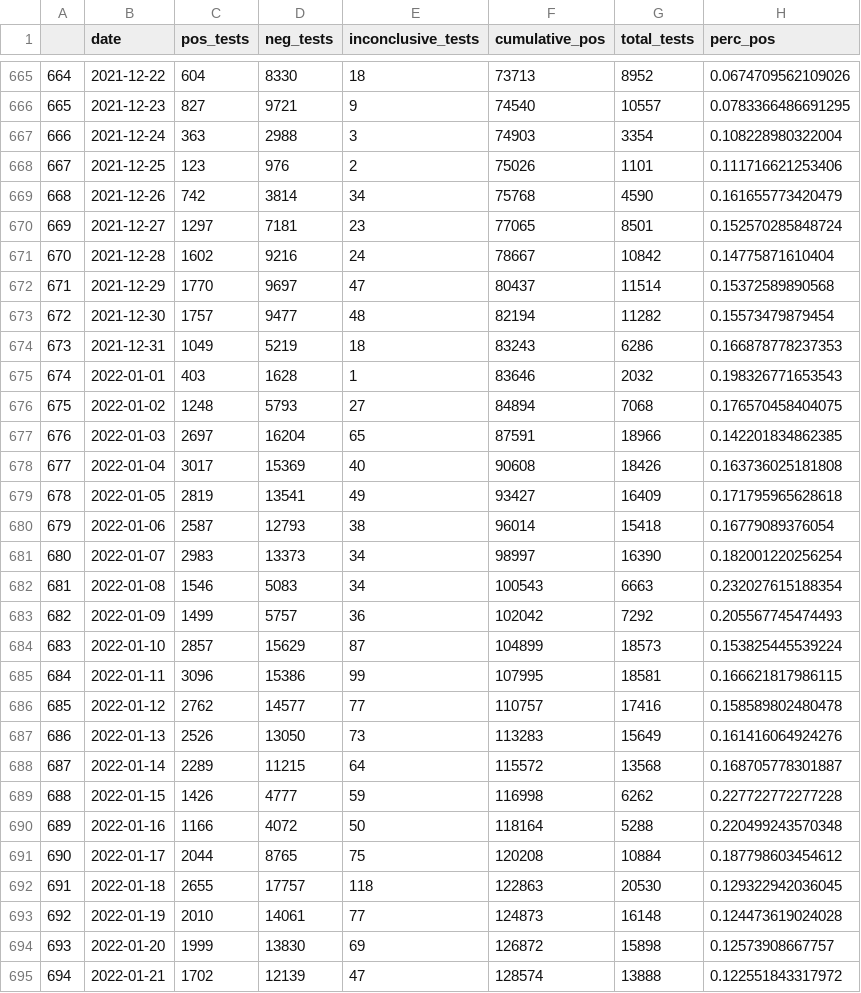
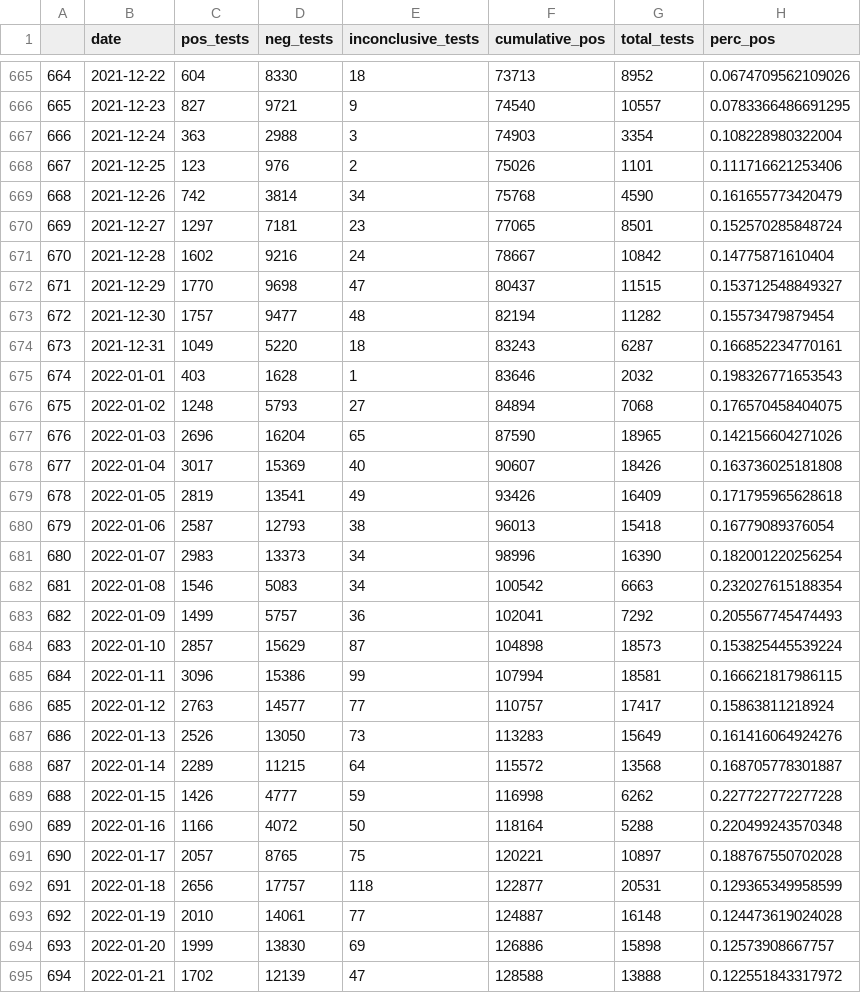
Before and after one commit to stanfordfuturebay/stanfordfuturebay.github.io, a CSV file: covid19/smc_tests_scraped.csv, drawn as a sheet; only a part is shown, gaps mark what is left out; the diff covers the shown part only.

Commit message:
updating data

```diff
--- a/covid19/smc_tests_scraped.csv
+++ b/covid19/smc_tests_scraped.csv
@@ -671,17 +671,17 @@
 "670",2021-12-28,1602,9216,24,78667,10842,0.14775871610404
-"671",2021-12-29,1770,9697,47,80437,11514,0.15372589890568
+"671",2021-12-29,1770,9698,47,80437,11515,0.153712548849327
 "672",2021-12-30,1757,9477,48,82194,11282,0.15573479879454
-"673",2021-12-31,1049,5219,18,83243,6286,0.166878778237353
+"673",2021-12-31,1049,5220,18,83243,6287,0.166852234770161
 "674",2022-01-01,403,1628,1,83646,2032,0.198326771653543
 "675",2022-01-02,1248,5793,27,84894,7068,0.176570458404075
-"676",2022-01-03,2697,16204,65,87591,18966,0.142201834862385
-"677",2022-01-04,3017,15369,40,90608,18426,0.163736025181808
-"678",2022-01-05,2819,13541,49,93427,16409,0.171795965628618
-"679",2022-01-06,2587,12793,38,96014,15418,0.16779089376054
-"680",2022-01-07,2983,13373,34,98997,16390,0.182001220256254
-"681",2022-01-08,1546,5083,34,100543,6663,0.232027615188354
-"682",2022-01-09,1499,5757,36,102042,7292,0.205567745474493
-"683",2022-01-10,2857,15629,87,104899,18573,0.153825445539224
-"684",2022-01-11,3096,15386,99,107995,18581,0.166621817986115
-"685",2022-01-12,2762,14577,77,110757,17416,0.158589802480478
+"676",2022-01-03,2696,16204,65,87590,18965,0.142156604271026
+"677",2022-01-04,3017,15369,40,90607,18426,0.163736025181808
+"678",2022-01-05,2819,13541,49,93426,16409,0.171795965628618
+"679",2022-01-06,2587,12793,38,96013,15418,0.16779089376054
+"680",2022-01-07,2983,13373,34,98996,16390,0.182001220256254
+"681",2022-01-08,1546,5083,34,100542,6663,0.232027615188354
+"682",2022-01-09,1499,5757,36,102041,7292,0.205567745474493
+"683",2022-01-10,2857,15629,87,104898,18573,0.153825445539224
+"684",2022-01-11,3096,15386,99,107994,18581,0.166621817986115
+"685",2022-01-12,2763,14577,77,110757,17417,0.15863811218924
 "686",2022-01-13,2526,13050,73,113283,15649,0.161416064924276
@@ -690,6 +690,6 @@
 "689",2022-01-16,1166,4072,50,118164,5288,0.220499243570348
-"690",2022-01-17,2044,8765,75,120208,10884,0.187798603454612
-"691",2022-01-18,2655,17757,118,122863,20530,0.129322942036045
-"692",2022-01-19,2010,14061,77,124873,16148,0.124473619024028
-"693",2022-01-20,1999,13830,69,126872,15898,0.12573908667757
-"694",2022-01-21,1702,12139,47,128574,13888,0.122551843317972
+"690",2022-01-17,2057,8765,75,120221,10897,0.188767550702028
+"691",2022-01-18,2656,17757,118,122877,20531,0.129365349958599
+"692",2022-01-19,2010,14061,77,124887,16148,0.124473619024028
+"693",2022-01-20,1999,13830,69,126886,15898,0.12573908667757
+"694",2022-01-21,1702,12139,47,128588,13888,0.122551843317972
```
Also changed, not shown: 3 added rows and 131 edited cells elsewhere in this file, covid19/smc_cases_scraped.csv, covid19/smc_covid_dem_data_scraped.csv, 1 other file.
